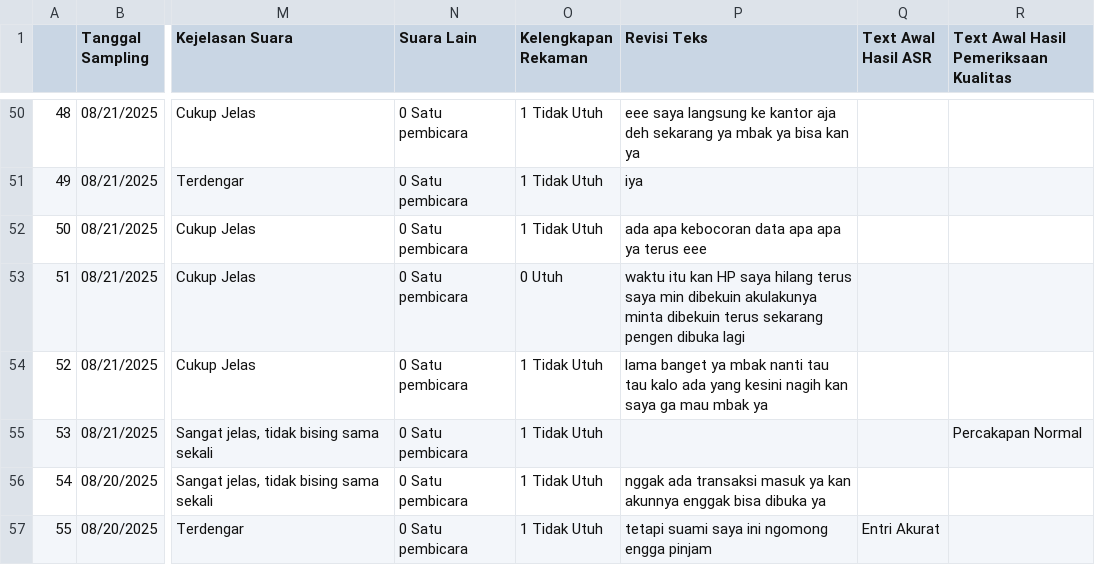
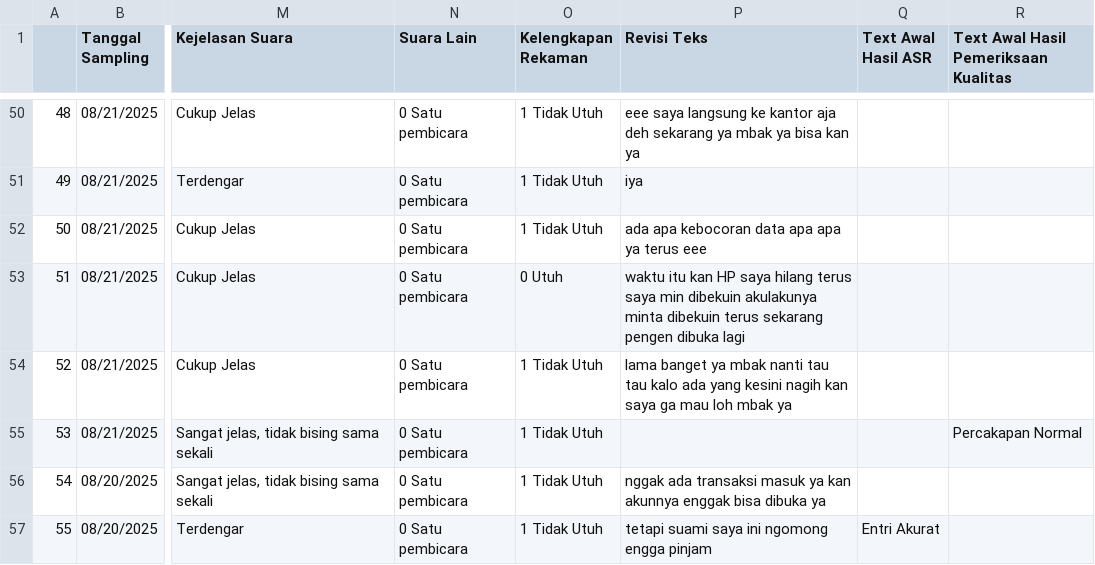
Before and after one commit to OzyPrazuganda/ai_dashboard, a CSV file: dataset_qc/weekly_calibration_data.csv, drawn as a sheet; only a part is shown, gaps mark what is left out; the diff names each change by its address in the sheet, - before the commit and + after, or states it on an @@ line.

```diff
--- a/dataset_qc/weekly_calibration_data.csv
+++ b/dataset_qc/weekly_calibration_data.csv
-P54 (Revisi Teks): …ga mau mbak ya
+P54 (Revisi Teks): …ga mau loh mbak ya
```
Also changed, not shown: dataset_kula/csat.csv, dataset_kula/success_ratio.csv, 11 other files.
